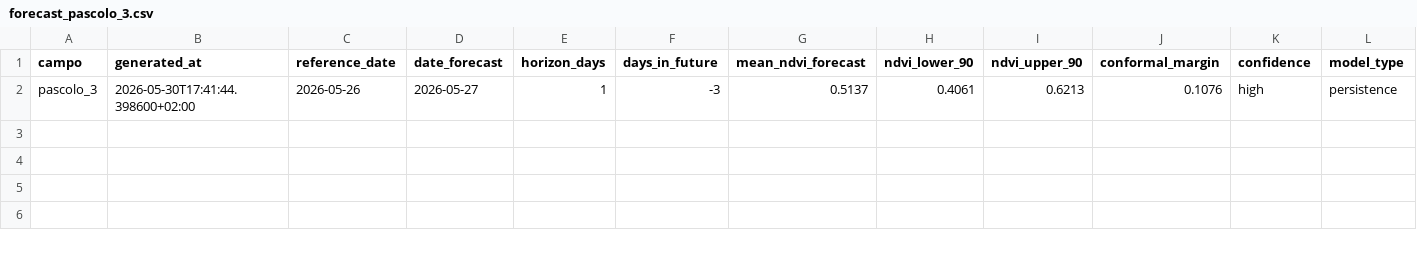
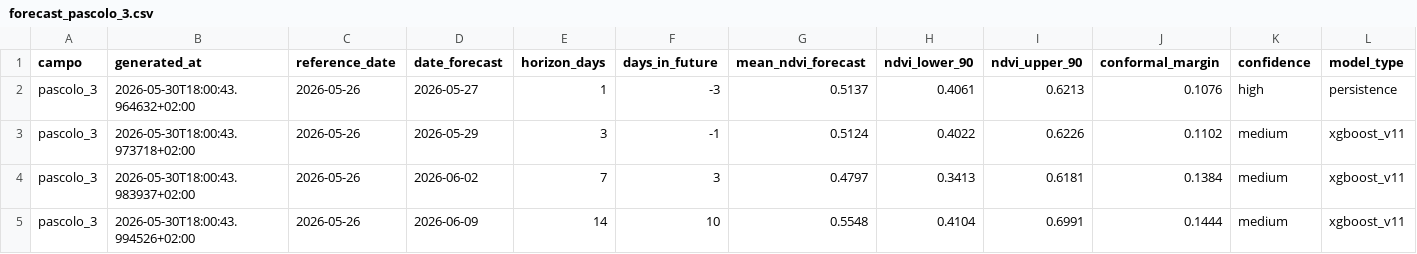
Before and after one commit to tommasobattistini/pascoli-data, a CSV file: forecast_ndvi/forecast_pascolo_3.csv, drawn as a sheet; only a part is shown; rows hold the shown columns only; the diff names each change by its address in the sheet, - before the commit and + after, or states it on an @@ line.

```diff
--- a/forecast_ndvi/forecast_pascolo_3.csv
+++ b/forecast_ndvi/forecast_pascolo_3.csv
-B2 (generated_at): 2026-05-30T17:41:44.398600+02:00
+B2 (generated_at): 2026-05-30T18:00:43.964632+02:00
+row 3: pascolo_3 | 2026-05-30T18:00:43.973718+02:00 | 2026-05-26 | 2026-05-29 | 3 | -1 | 0.5124 | 0.4022 | 0.6226 | 0.1102 | medium | xgboost_v11
+row 4: pascolo_3 | 2026-05-30T18:00:43.983937+02:00 | 2026-05-26 | 2026-06-02 | 7 | 3 | 0.4797 | 0.3413 | 0.6181 | 0.1384 | medium | xgboost_v11
+row 5: pascolo_3 | 2026-05-30T18:00:43.994526+02:00 | 2026-05-26 | 2026-06-09 | 14 | 10 | 0.5548 | 0.4104 | 0.6991 | 0.1444 | medium | xgboost_v11
```
Also changed, not shown: forecast_ndvi/forecast_all.csv, forecast_ndvi/forecast_bianchi_campo.csv, 21 other files.
